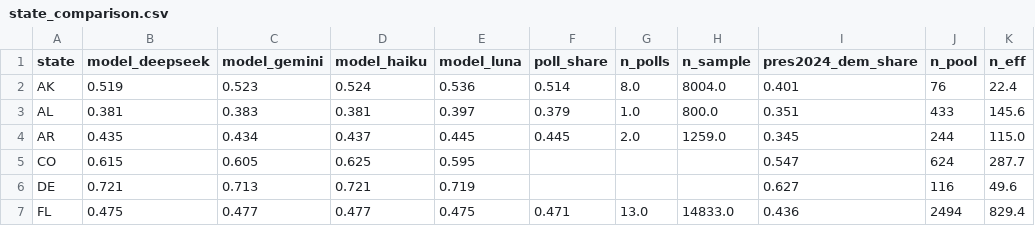
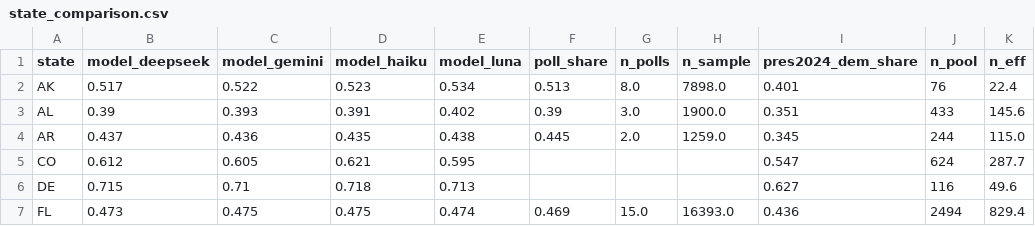
Before and after one commit to mh2244/US_Midterms_Synthetic_Voting, a CSV file: data/03-results/latest/state_comparison.csv, drawn as a sheet; only a part is shown; the diff covers the shown part only.

```diff
--- a/data/03-results/latest/state_comparison.csv
+++ b/data/03-results/latest/state_comparison.csv
@@ -1,7 +1,7 @@
 state,model_deepseek,model_gemini,model_haiku,model_luna,poll_share,n_polls,n_sample,pres2024_dem_share,n_pool,n_eff
-AK,0.519,0.523,0.524,0.536,0.514,8.0,8004.0,0.401,76,22.4
-AL,0.381,0.383,0.381,0.397,0.379,1.0,800.0,0.351,433,145.6
-AR,0.435,0.434,0.437,0.445,0.445,2.0,1259.0,0.345,244,115.0
-CO,0.615,0.605,0.625,0.595,,,,0.547,624,287.7
-DE,0.721,0.713,0.721,0.719,,,,0.627,116,49.6
-FL,0.475,0.477,0.477,0.475,0.471,13.0,14833.0,0.436,2494,829.4
+AK,0.517,0.522,0.523,0.534,0.513,8.0,7898.0,0.401,76,22.4
+AL,0.39,0.393,0.391,0.402,0.39,3.0,1900.0,0.351,433,145.6
+AR,0.437,0.436,0.435,0.438,0.445,2.0,1259.0,0.345,244,115.0
+CO,0.612,0.605,0.621,0.595,,,,0.547,624,287.7
+DE,0.715,0.71,0.718,0.713,,,,0.627,116,49.6
+FL,0.473,0.475,0.475,0.474,0.469,15.0,16393.0,0.436,2494,829.4
```
Also changed, not shown: 153 edited cells elsewhere in this file, data/03-results/latest/chamber_summary.csv, data/03-results/latest/ivw_weights.csv, 48 other files.
